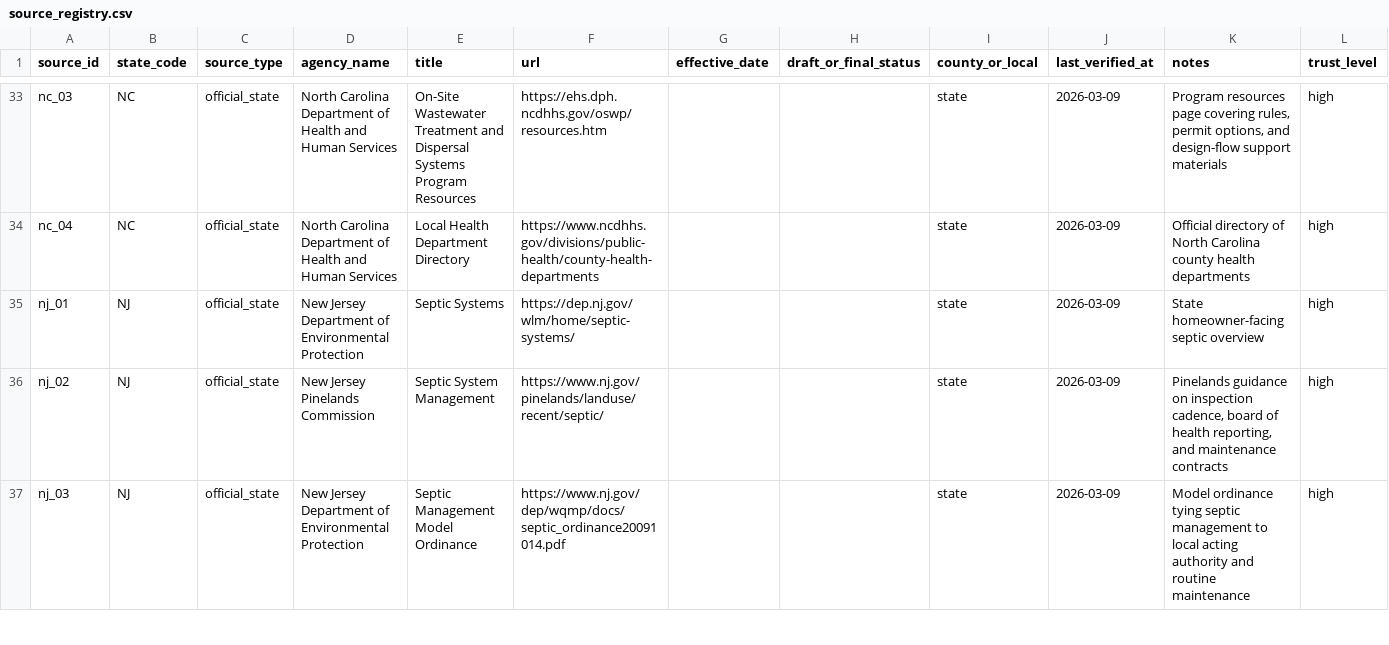
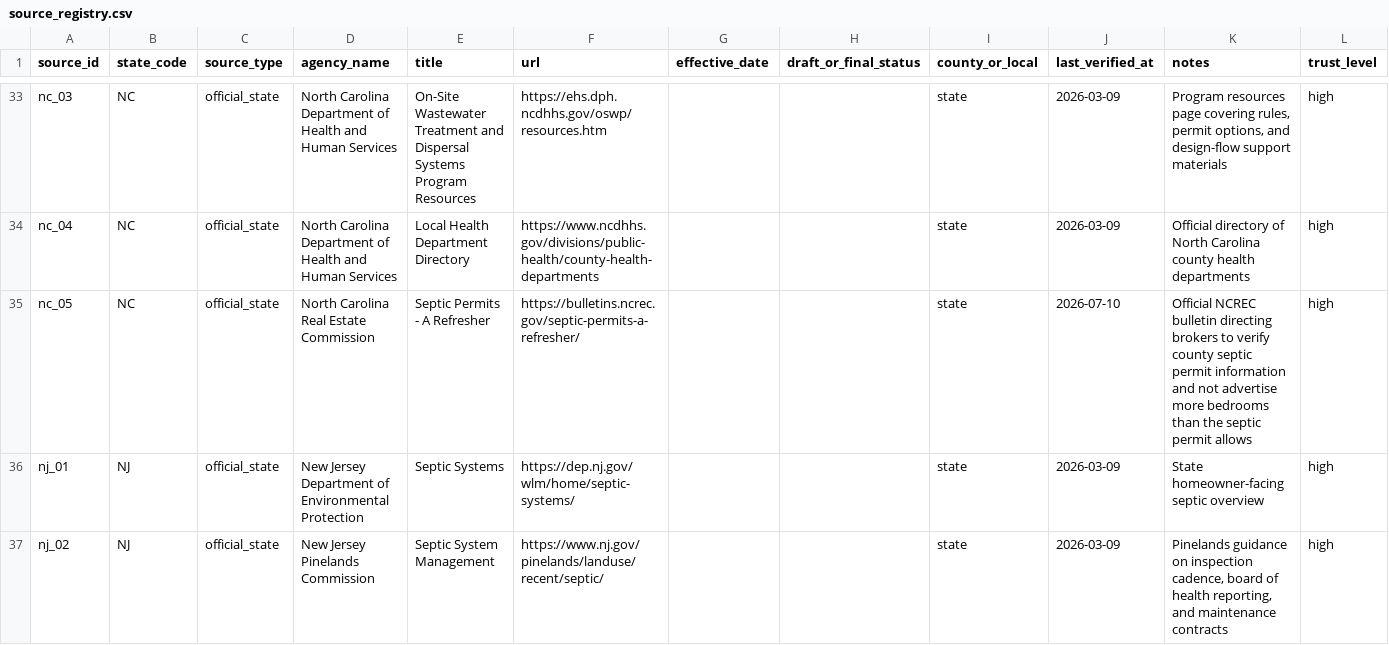
Before and after one commit to ichbinhyeok/septic, a CSV file: data/raw/source_registry.csv, drawn as a sheet; only a part is shown, gaps mark what is left out; the shorter side is filled out with more unchanged rows.

Commit message:
Add Tennessee and North Carolina handoff packets

```diff
--- a/data/raw/source_registry.csv
+++ b/data/raw/source_registry.csv
@@ -34,2 +34,3 @@ nc_03,NC,official_state,North Carolina Department of Health and Human Services,O
 nc_04,NC,official_state,North Carolina Department of Health and Human Services,Local Health Department Directory,https://www.ncdhhs.gov/divisions/public-health/county-health-departments,,,state,2026-03-09,Official directory of North Carolina county health departments,high
+nc_05,NC,official_state,North Carolina Real Estate Commission,Septic Permits - A Refresher,https://bulletins.ncrec.gov/septic-permits-a-refresher/,,,state,2026-07-10,"Official NCREC bulletin directing brokers to verify county septic permit information and not advertise more bedrooms than the septic permit allows",high
 nj_01,NJ,official_state,New Jersey Department of Environmental Protection,Septic Systems,https://dep.nj.gov/wlm/home/septic-systems/,,,state,2026-03-09,State homeowner-facing septic overview,high
```
Also changed, not shown: 5 other files.
